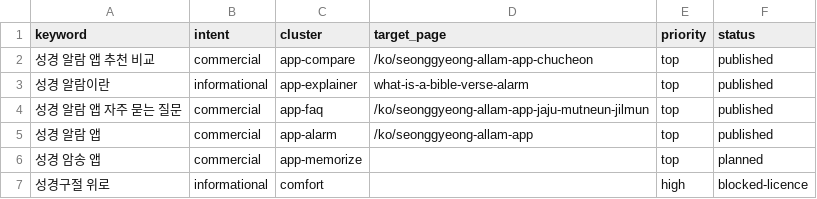
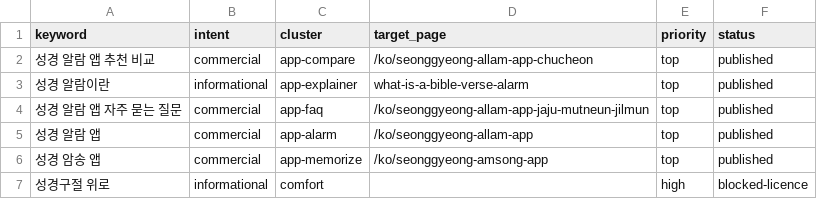
Before and after one commit to whoiskenneth-beep/bibleversealarm-site, a CSV file: seo/keywords/ko.csv, drawn as a sheet.

```diff
--- a/seo/keywords/ko.csv
+++ b/seo/keywords/ko.csv
@@ -5,3 +5,3 @@ keyword,intent,cluster,target_page,priority,status
 성경 알람 앱,commercial,app-alarm,/ko/seonggyeong-allam-app,top,published
-성경 암송 앱,commercial,app-memorize,,top,planned
+성경 암송 앱,commercial,app-memorize,/ko/seonggyeong-amsong-app,top,published
 성경구절 위로,informational,comfort,,high,blocked-licence
```
Also changed, not shown: seo/keywords/zh.csv, 3 other files.
